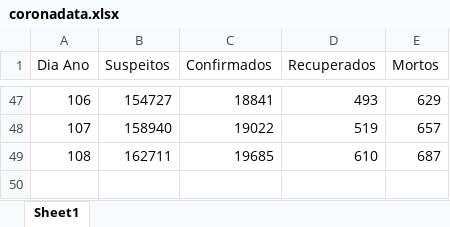
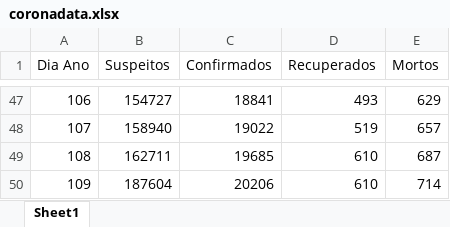
Before and after one commit to SPTS7/COVID-19-Portugal, an Excel workbook: coronadata.xlsx, sheet Sheet1, drawn as a sheet; only a part is shown, gaps mark what is left out; values as stored, in another font and other column widths than the file's, no borders; the diff names each change by its address in the sheet, - before the commit and + after, or states it on an @@ line.

Commit message:
daily data

```diff
--- a/coronadata.xlsx (sheet Sheet1)
+++ b/coronadata.xlsx (sheet Sheet1)
+row 50: 109 | 187604 | 20206 | 610 | 714
```
Also changed, not shown: 3 other files.
